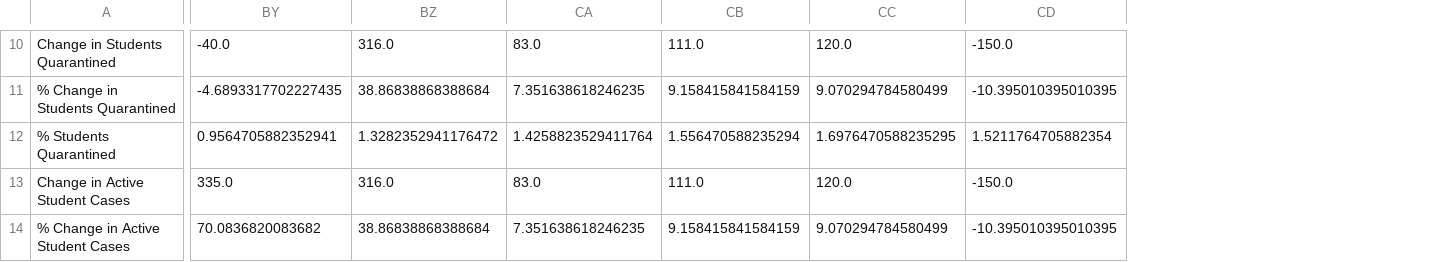
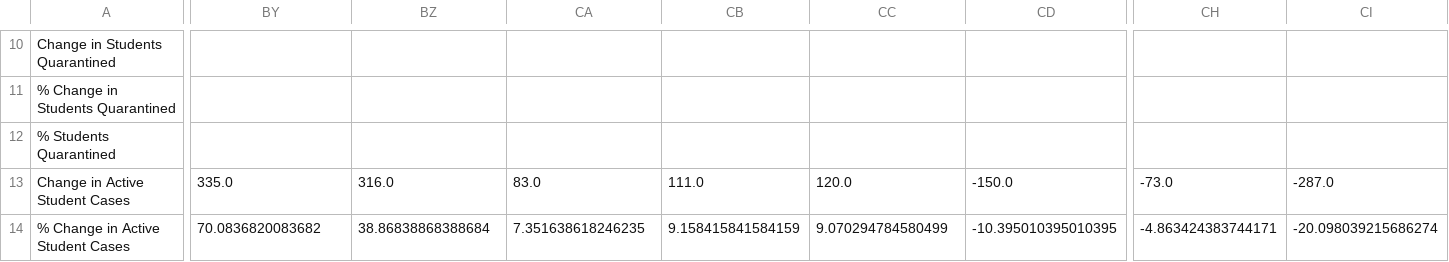
Before and after one commit to robwiss/aacps_covid_data, a CSV file: summary_T.csv, drawn as a sheet; only a part is shown, gaps mark what is left out; the diff covers the shown part only; the diff names each change by its address in the sheet, - before the commit and + after, or states it on an @@ line.

```diff
--- a/summary_T.csv
+++ b/summary_T.csv
+column CH, rows 13-14: -73.0 | -4.863424383744171
+column CI, rows 13-14: -287.0 | -20.098039215686274
-BY10: -40.0
+BY10: (empty)
-BZ10: 316.0
+BZ10: (empty)
-CA10: 83.0
+CA10: (empty)
-CB10: 111.0
+CB10: (empty)
-CC10: 120.0
+CC10: (empty)
-CD10: -150.0
+CD10: (empty)
-BY11: -4.6893317702227435
+BY11: (empty)
-BZ11: 38.86838868388684
+BZ11: (empty)
-CA11: 7.351638618246235
+CA11: (empty)
-CB11: 9.158415841584159
+CB11: (empty)
-CC11: 9.070294784580499
+CC11: (empty)
-CD11: -10.395010395010395
+CD11: (empty)
-BY12: 0.9564705882352941
+BY12: (empty)
-BZ12: 1.3282352941176472
+BZ12: (empty)
-CA12: 1.4258823529411764
+CA12: (empty)
-CB12: 1.556470588235294
+CB12: (empty)
-CC12: 1.6976470588235295
+CC12: (empty)
-CD12: 1.5211764705882354
+CD12: (empty)
```
Also changed, not shown: 63 edited cells elsewhere in this file, summary.csv, 7 other files.
